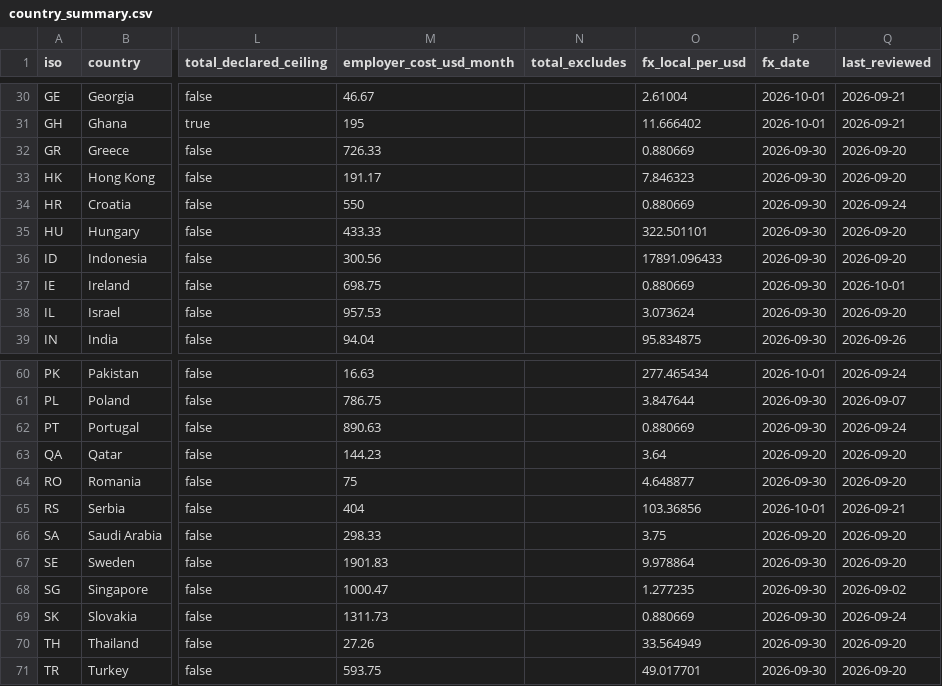
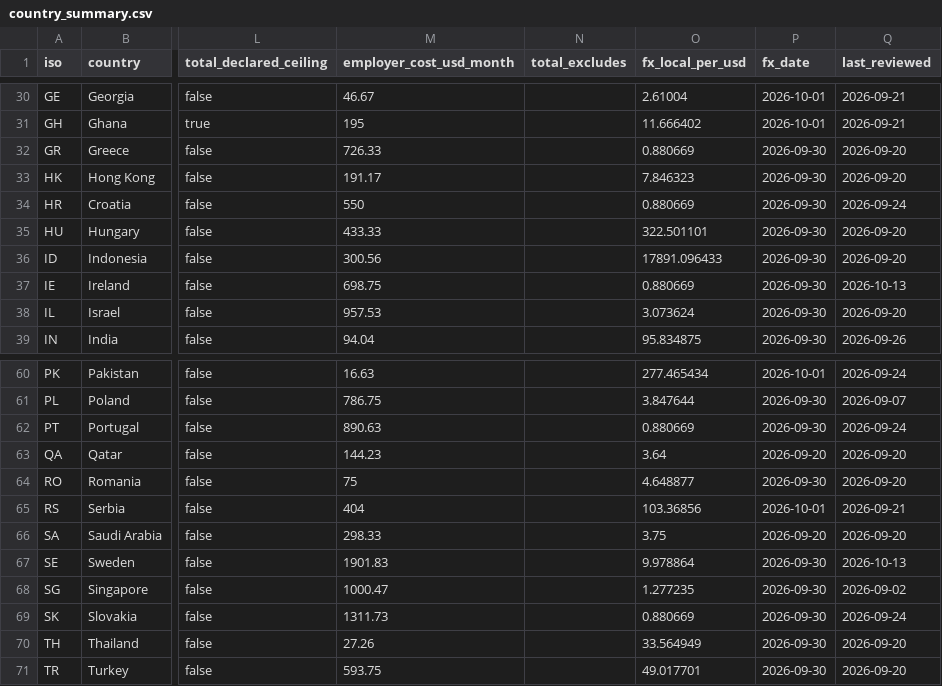
Before and after one commit to eorscope/employer-costs, a CSV file: country_summary.csv, drawn as a sheet; only a part is shown, gaps mark what is left out; the diff names each change by its address in the sheet, - before the commit and + after, or states it on an @@ line.

```diff
--- a/country_summary.csv
+++ b/country_summary.csv
-Q37 (last_reviewed): 2026-10-01
+Q37 (last_reviewed): 2026-10-13
-Q67 (last_reviewed): 2026-09-20
+Q67 (last_reviewed): 2026-10-13
```
Also changed, not shown: country_contributions.csv, 1 other file.
